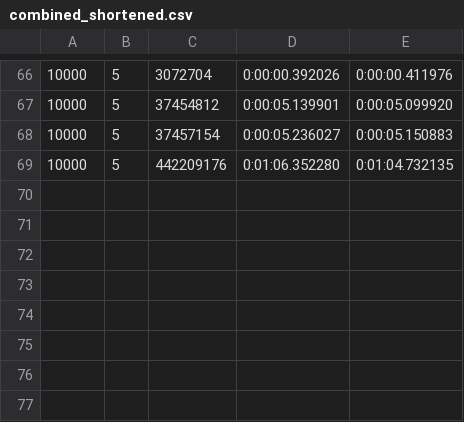
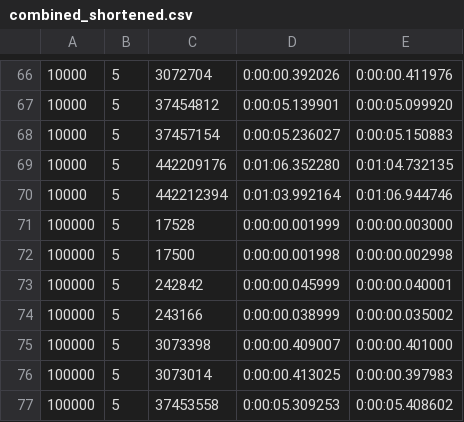
Before and after one commit to nghochi123/ntucs, a CSV file: SC2001/Lab/Project 1/combined_shortened.csv, drawn as a sheet; only a part is shown, gaps mark what is left out; the diff names each change by its address in the sheet, - before the commit and + after, or states it on an @@ line.

```diff
--- a/SC2001/Lab/Project 1/combined_shortened.csv
+++ b/SC2001/Lab/Project 1/combined_shortened.csv
+row 70: 10000 | 5 | 442212394 | 0:01:03.992164 | 0:01:06.944746
+row 71: 100000 | 5 | 17528 | 0:00:00.001999 | 0:00:00.003000
+row 72: 100000 | 5 | 17500 | 0:00:00.001998 | 0:00:00.002998
+row 73: 100000 | 5 | 242842 | 0:00:00.045999 | 0:00:00.040001
+row 74: 100000 | 5 | 243166 | 0:00:00.038999 | 0:00:00.035002
+row 75: 100000 | 5 | 3073398 | 0:00:00.409007 | 0:00:00.401000
+row 76: 100000 | 5 | 3073014 | 0:00:00.413025 | 0:00:00.397983
+row 77: 100000 | 5 | 37453558 | 0:00:05.309253 | 0:00:05.408602
```
Also changed, not shown: SC2001/Lab/Project 1/data_merge_insertion_new.csv, SC2001/Lab/Project 1/data_shortened_merge_new.csv.
